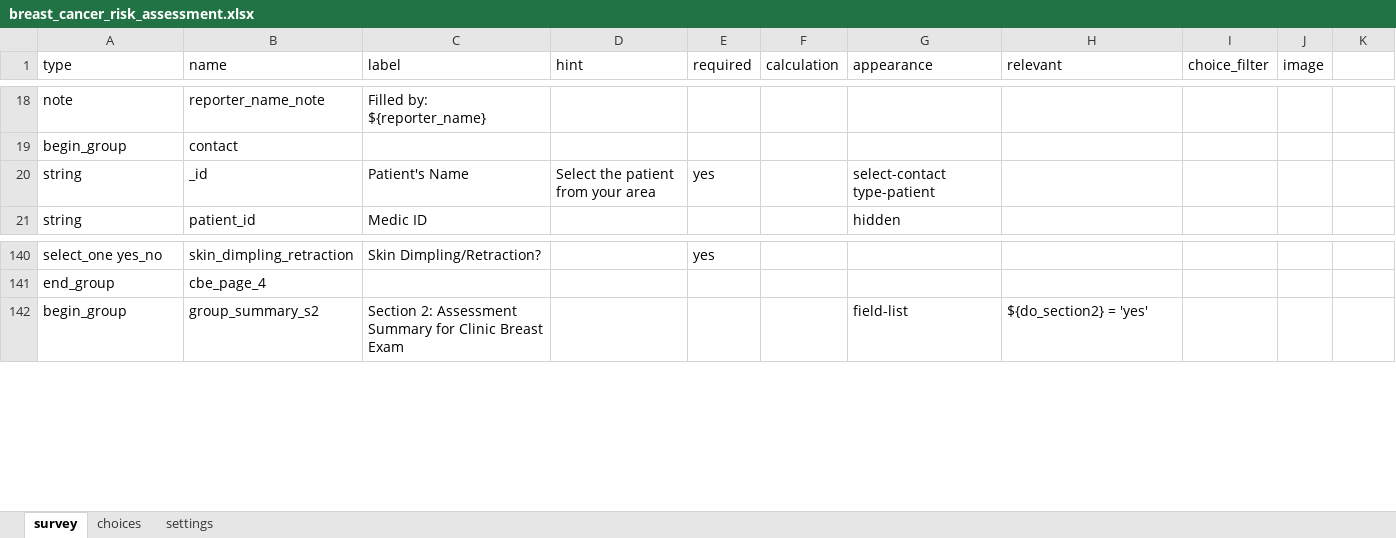
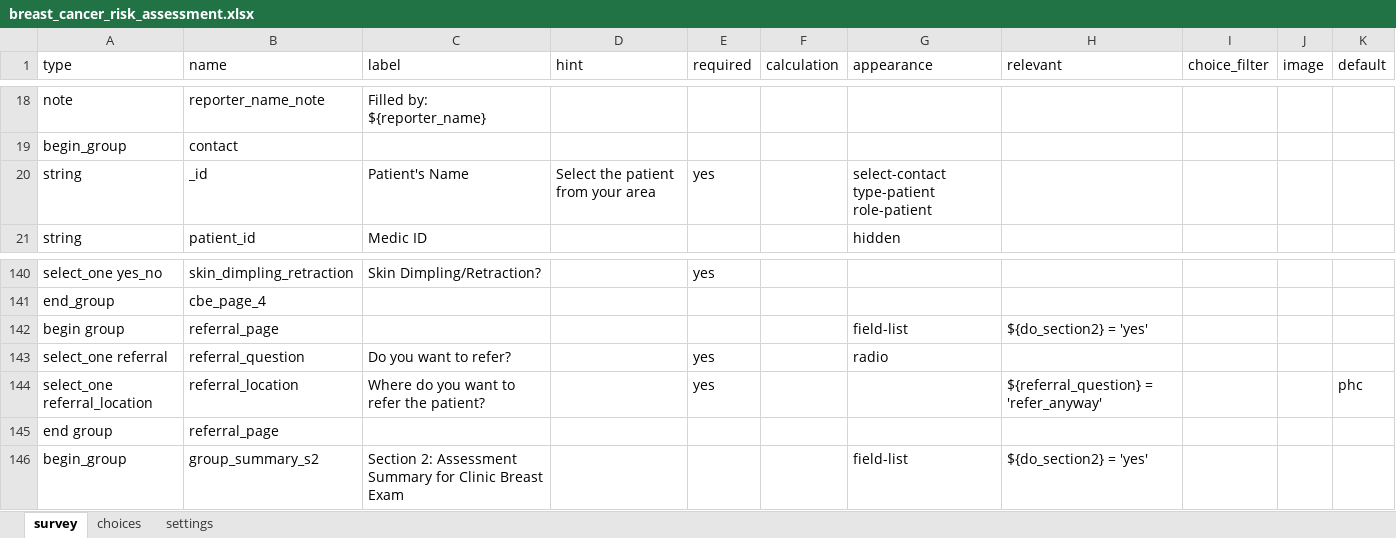
Before and after one commit to neeraj2021/cht-core, an Excel workbook: config/demo/forms/app/breast_cancer_risk_assessment.xlsx, sheet survey, drawn as a sheet; only a part is shown, gaps mark what is left out; values as stored, in another font and other column widths than the file's, no borders; the diff names each change by its address in the sheet, - before the commit and + after, or states it on an @@ line.

Commit message:
feat: add CBAC referral review forms and update existing assessment forms with referral functionality

```diff
--- a/config/demo/forms/app/breast_cancer_risk_assessment.xlsx (sheet survey)
+++ b/config/demo/forms/app/breast_cancer_risk_assessment.xlsx (sheet survey)
-K1: (empty)
+K1: default
-G20 (appearance): select-contact type-patient
+G20 (appearance): select-contact type-patient role-patient
+row 142: begin group | referral_page |  |  |  |  | field-list | ${do_section2} = 'yes'
+row 143: select_one referral | referral_question | Do you want to refer? |  | yes |  | radio
+row 144: select_one referral_location | referral_location | Where do you want to refer the patient? |  | yes |  |  | ${referral_question} = 'refer_anyway' |  |  | phc
+row 145: end group | referral_page
```
Also changed, not shown: sheet choices, config/demo/forms/app/cbac_referral_review_high_risk.xlsx, config/demo/forms/app/cbac_referral_review_phq2.xlsx, 14 other files.
